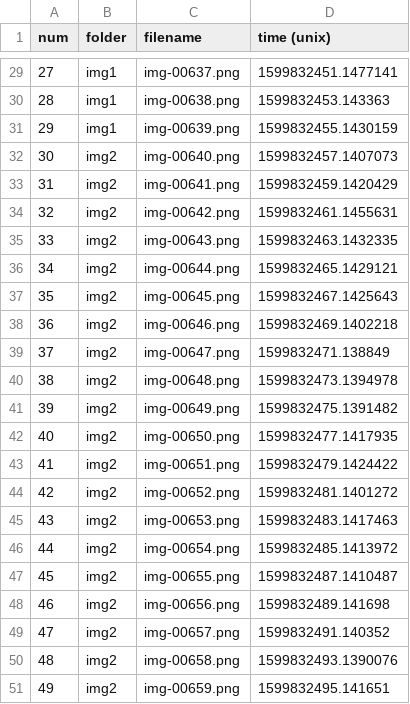
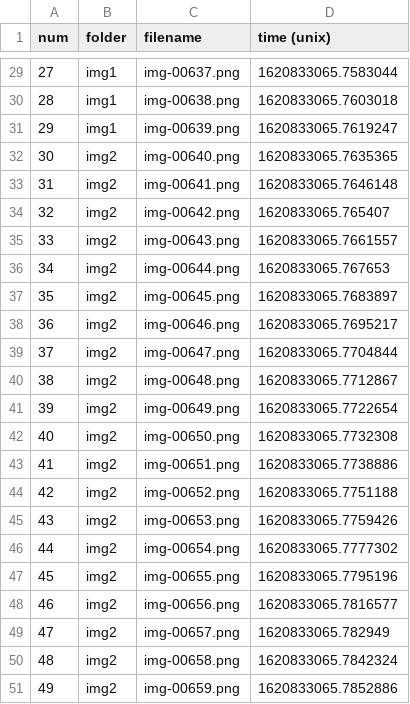
Before and after one commit to ovinc/imgseries, a TSV file: data/Img_Files.tsv, drawn as a sheet; only a part is shown, gaps mark what is left out; the diff covers the shown part only.

```diff
--- a/data/Img_Files.tsv
+++ b/data/Img_Files.tsv
@@ -29,23 +29,23 @@ num	folder	filename	time (unix)
-27	img1	img-00637.png	1599832451.1477141
-28	img1	img-00638.png	1599832453.143363
-29	img1	img-00639.png	1599832455.1430159
-30	img2	img-00640.png	1599832457.1407073
-31	img2	img-00641.png	1599832459.1420429
-32	img2	img-00642.png	1599832461.1455631
-33	img2	img-00643.png	1599832463.1432335
-34	img2	img-00644.png	1599832465.1429121
-35	img2	img-00645.png	1599832467.1425643
-36	img2	img-00646.png	1599832469.1402218
-37	img2	img-00647.png	1599832471.138849
-38	img2	img-00648.png	1599832473.1394978
-39	img2	img-00649.png	1599832475.1391482
-40	img2	img-00650.png	1599832477.1417935
-41	img2	img-00651.png	1599832479.1424422
-42	img2	img-00652.png	1599832481.1401272
-43	img2	img-00653.png	1599832483.1417463
-44	img2	img-00654.png	1599832485.1413972
-45	img2	img-00655.png	1599832487.1410487
-46	img2	img-00656.png	1599832489.141698
-47	img2	img-00657.png	1599832491.140352
-48	img2	img-00658.png	1599832493.1390076
-49	img2	img-00659.png	1599832495.141651
+27	img1	img-00637.png	1620833065.7583044
+28	img1	img-00638.png	1620833065.7603018
+29	img1	img-00639.png	1620833065.7619247
+30	img2	img-00640.png	1620833065.7635365
+31	img2	img-00641.png	1620833065.7646148
+32	img2	img-00642.png	1620833065.765407
+33	img2	img-00643.png	1620833065.7661557
+34	img2	img-00644.png	1620833065.767653
+35	img2	img-00645.png	1620833065.7683897
+36	img2	img-00646.png	1620833065.7695217
+37	img2	img-00647.png	1620833065.7704844
+38	img2	img-00648.png	1620833065.7712867
+39	img2	img-00649.png	1620833065.7722654
+40	img2	img-00650.png	1620833065.7732308
+41	img2	img-00651.png	1620833065.7738886
+42	img2	img-00652.png	1620833065.7751188
+43	img2	img-00653.png	1620833065.7759426
+44	img2	img-00654.png	1620833065.7777302
+45	img2	img-00655.png	1620833065.7795196
+46	img2	img-00656.png	1620833065.7816577
+47	img2	img-00657.png	1620833065.782949
+48	img2	img-00658.png	1620833065.7842324
+49	img2	img-00659.png	1620833065.7852886
```
Also changed, not shown: 27 edited cells elsewhere in this file, 8 other files.
